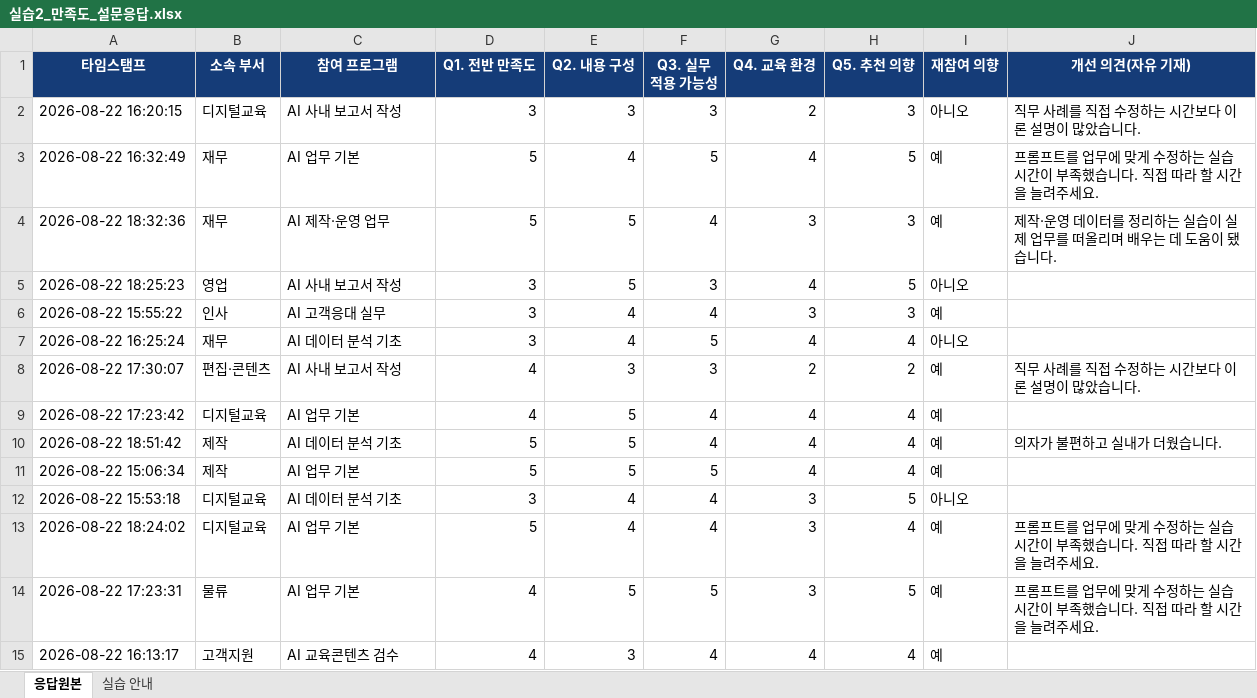
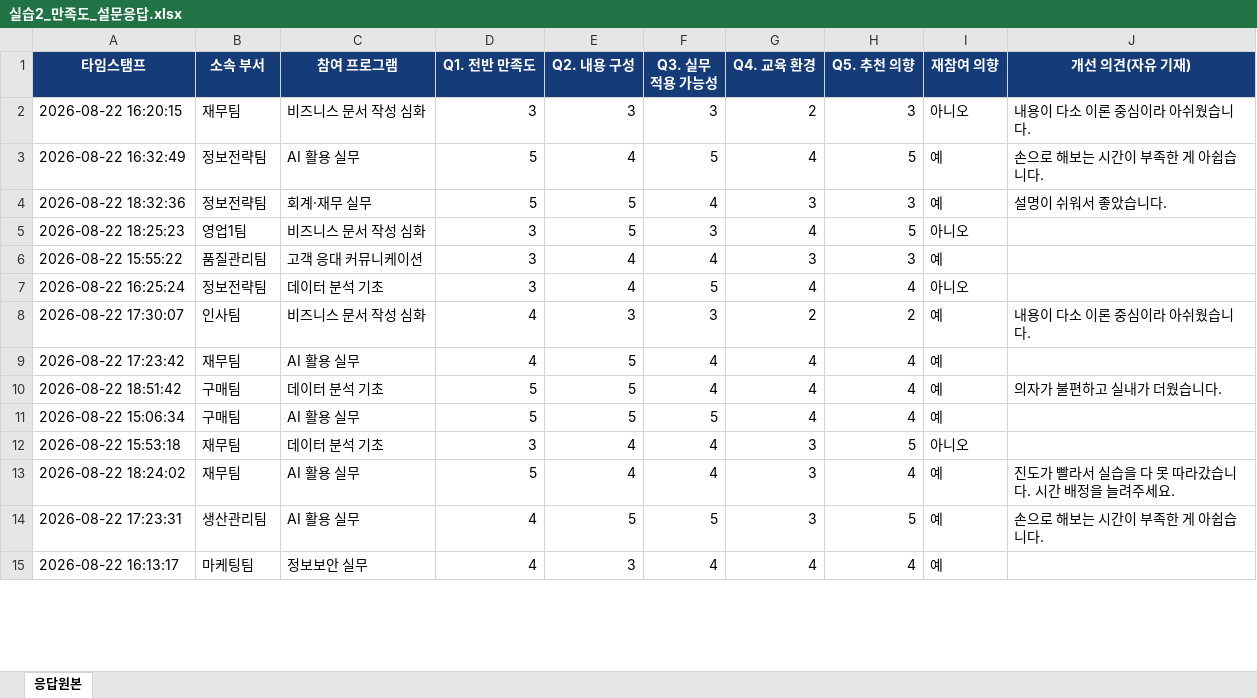
Before and after one commit to hbb302/prompt-engineering-base-2026, an Excel workbook: 업무자동화_자료/실습2_만족도_설문응답.xlsx, sheet 응답원본, drawn as a sheet; only a part is shown; values as stored, in another font and other column widths than the file's, no borders; the diff covers the shown part only; the diff names each change by its address in the sheet, - before the commit and + after, or states it on an @@ line.

```diff
--- a/업무자동화_자료/실습2_만족도_설문응답.xlsx (sheet 응답원본)
+++ b/업무자동화_자료/실습2_만족도_설문응답.xlsx (sheet 응답원본)
-sheet tab: 실습 안내
-B2 (소속 부서): 디지털교육
+B2 (소속 부서): 재무팀
-C2 (참여 프로그램): AI 사내 보고서 작성
+C2 (참여 프로그램): 비즈니스 문서 작성 심화
-J2 (개선 의견(자유 기재)): 직무 사례를 직접 수정하는 시간보다 이론 설명이 많았습니다.
+J2 (개선 의견(자유 기재)): 내용이 다소 이론 중심이라 아쉬웠습니다.
-B3:B4 (소속 부서): 재무
+B3:B4 (소속 부서): 정보전략팀
-C3 (참여 프로그램): AI 업무 기본
+C3 (참여 프로그램): AI 활용 실무
-J3 (개선 의견(자유 기재)): 프롬프트를 업무에 맞게 수정하는 실습 시간이 부족했습니다. 직접 따라 할 시간을 늘려주세요.
+J3 (개선 의견(자유 기재)): 손으로 해보는 시간이 부족한 게 아쉽습니다.
-C4 (참여 프로그램): AI 제작·운영 업무
+C4 (참여 프로그램): 회계·재무 실무
-J4 (개선 의견(자유 기재)): 제작·운영 데이터를 정리하는 실습이 실제 업무를 떠올리며 배우는 데 도움이 됐습니다.
+J4 (개선 의견(자유 기재)): 설명이 쉬워서 좋았습니다.
-B5 (소속 부서): 영업
+B5 (소속 부서): 영업1팀
-C5 (참여 프로그램): AI 사내 보고서 작성
+C5 (참여 프로그램): 비즈니스 문서 작성 심화
-B6 (소속 부서): 인사
+B6 (소속 부서): 품질관리팀
-C6 (참여 프로그램): AI 고객응대 실무
+C6 (참여 프로그램): 고객 응대 커뮤니케이션
-B7 (소속 부서): 재무
+B7 (소속 부서): 정보전략팀
-C7 (참여 프로그램): AI 데이터 분석 기초
+C7 (참여 프로그램): 데이터 분석 기초
-B8 (소속 부서): 편집·콘텐츠
+B8 (소속 부서): 인사팀
-C8 (참여 프로그램): AI 사내 보고서 작성
+C8 (참여 프로그램): 비즈니스 문서 작성 심화
-J8 (개선 의견(자유 기재)): 직무 사례를 직접 수정하는 시간보다 이론 설명이 많았습니다.
+J8 (개선 의견(자유 기재)): 내용이 다소 이론 중심이라 아쉬웠습니다.
-B9 (소속 부서): 디지털교육
+B9 (소속 부서): 재무팀
-C9 (참여 프로그램): AI 업무 기본
+C9 (참여 프로그램): AI 활용 실무
-B10:B11 (소속 부서): 제작
+B10:B11 (소속 부서): 구매팀
-C10 (참여 프로그램): AI 데이터 분석 기초
+C10 (참여 프로그램): 데이터 분석 기초
-C11 (참여 프로그램): AI 업무 기본
+C11 (참여 프로그램): AI 활용 실무
-B12:B13 (소속 부서): 디지털교육
+B12:B13 (소속 부서): 재무팀
-C12 (참여 프로그램): AI 데이터 분석 기초
+C12 (참여 프로그램): 데이터 분석 기초
-C13:C14 (참여 프로그램): AI 업무 기본
+C13:C14 (참여 프로그램): AI 활용 실무
-J13 (개선 의견(자유 기재)): 프롬프트를 업무에 맞게 수정하는 실습 시간이 부족했습니다. 직접 따라 할 시간을 늘려주세요.
+J13 (개선 의견(자유 기재)): 진도가 빨라서 실습을 다 못 따라갔습니다. 시간 배정을 늘려주세요.
-B14 (소속 부서): 물류
+B14 (소속 부서): 생산관리팀
-J14 (개선 의견(자유 기재)): 프롬프트를 업무에 맞게 수정하는 실습 시간이 부족했습니다. 직접 따라 할 시간을 늘려주세요.
+J14 (개선 의견(자유 기재)): 손으로 해보는 시간이 부족한 게 아쉽습니다.
-B15 (소속 부서): 고객지원
+B15 (소속 부서): 마케팅팀
-C15 (참여 프로그램): AI 교육콘텐츠 검수
+C15 (참여 프로그램): 정보보안 실무
```
Also changed, not shown: 144 edited cells elsewhere in this sheet, 업무자동화_자료/실습1_연수_신청자명단.xlsx, 업무자동화_자료/실습1_연수_신청자명단_완성예시.xlsx, 30 other files.
